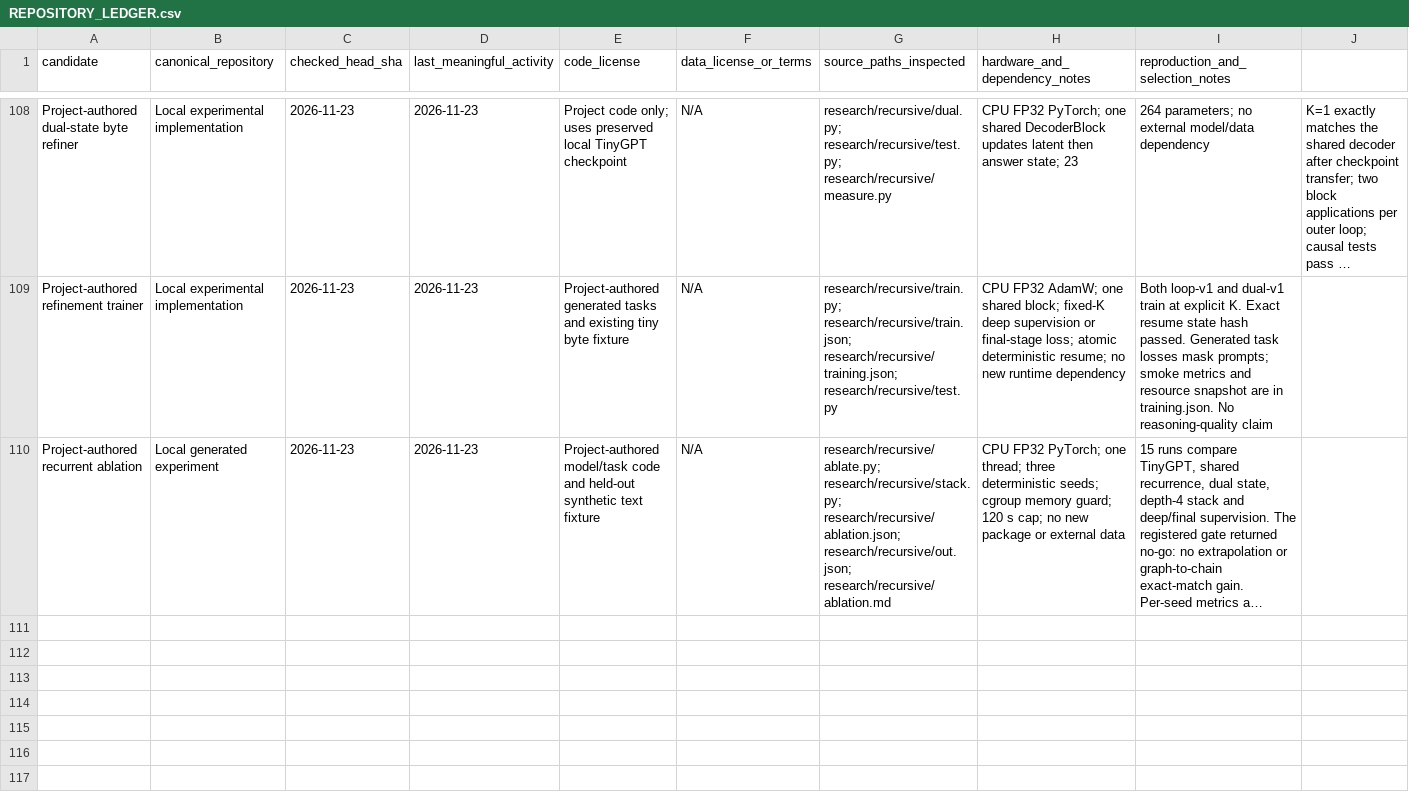
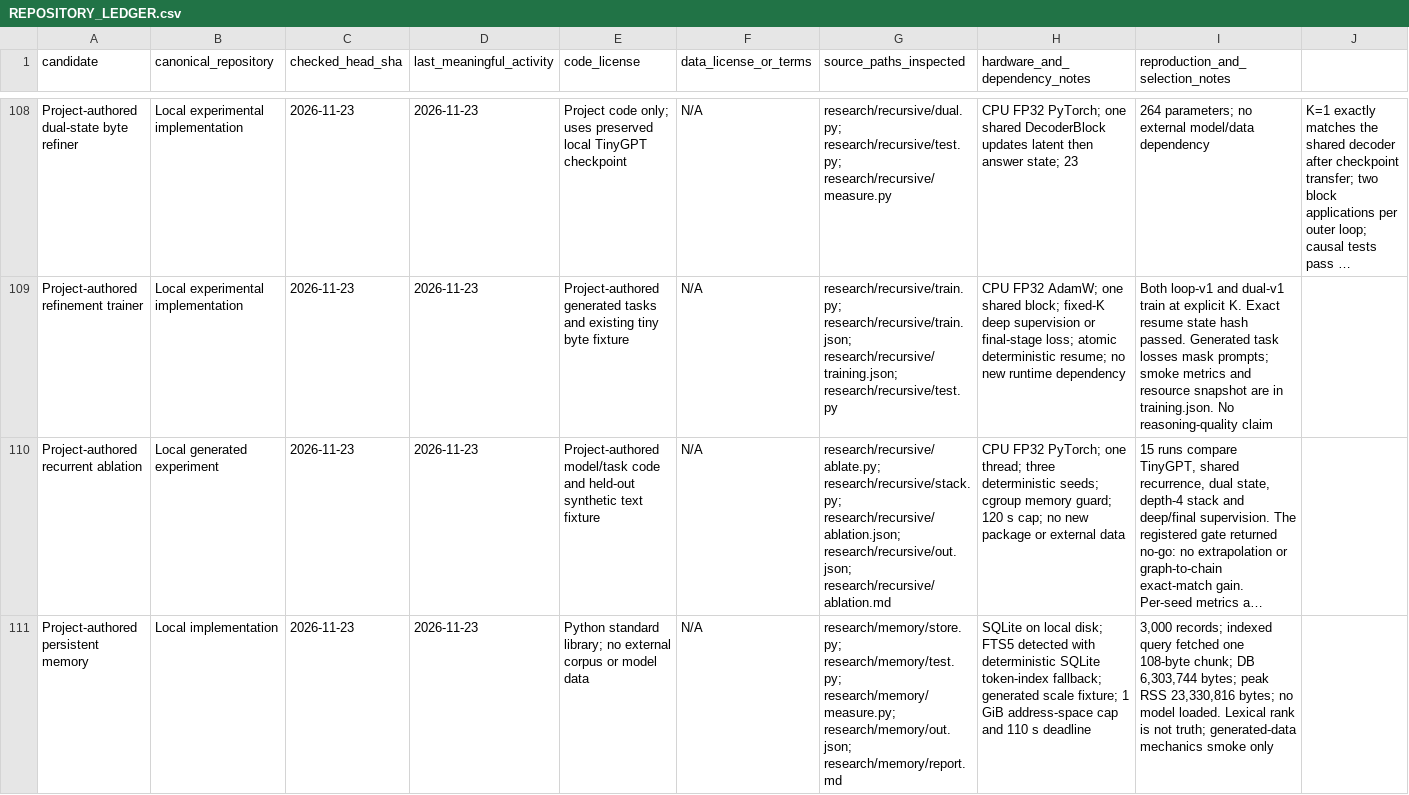
Before and after one commit to radiiplus/model, a CSV file: research/REPOSITORY_LEDGER.csv, drawn as a sheet; only a part is shown, gaps mark what is left out; long unchanged cells end in …; the diff names each change by its address in the sheet, - before the commit and + after, or states it on an @@ line.

```diff
--- a/research/REPOSITORY_LEDGER.csv
+++ b/research/REPOSITORY_LEDGER.csv
+row 111: Project-authored persistent memory | Local implementation | 2026-11-23 | 2026-11-23 | Python standard library; no external corpus or model data | N/A | research/memory/store.py; research/memory/test.py; research/memory/measure.py; research/memory/out.json; research/memory/report.md | SQLite on local disk; FTS5 detected with deterministic SQLite token-index fallback; generated scale fixture; 1 GiB address-space cap and 110 s deadline | 3,000 records; indexed query fetched one 108-byte chunk; DB 6,303,744 bytes; peak RSS 23,330,816 bytes; no model loaded. Lexical rank is not truth; generated-data mechanics smoke only
```
Also changed, not shown: research/EXPERIMENT_LOG.csv, 6 other files.
